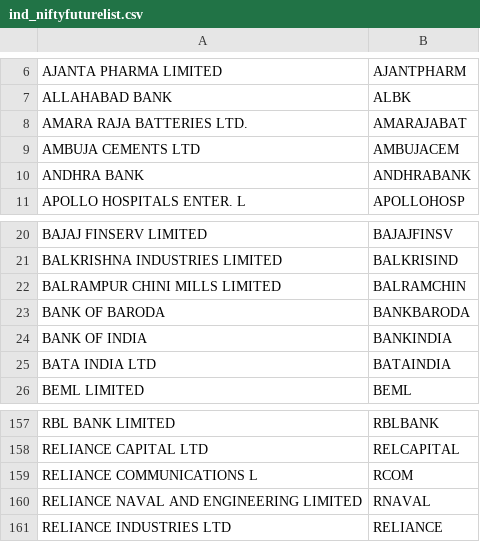
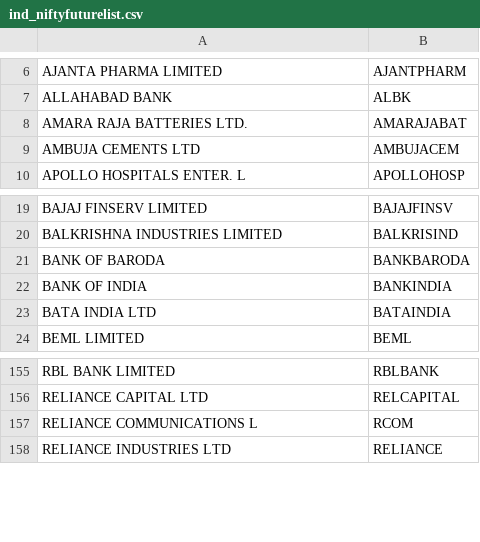
Before and after one commit to omarrohit20/rohit, a CSV file: src/data-import/nselist/ind_niftyfuturelist.csv, drawn as a sheet; only a part is shown, gaps mark what is left out.

```diff
--- a/src/data-import/nselist/ind_niftyfuturelist.csv
+++ b/src/data-import/nselist/ind_niftyfuturelist.csv
@@ -9,3 +9,2 @@ AMARA RAJA BATTERIES LTD.,AMARAJABAT
 AMBUJA CEMENTS LTD,AMBUJACEM
-ANDHRA BANK,ANDHRABANK
 APOLLO HOSPITALS ENTER. L,APOLLOHOSP
@@ -21,3 +20,2 @@ BAJAJ FINSERV LIMITED,BAJAJFINSV
 BALKRISHNA INDUSTRIES LIMITED,BALKRISIND
-BALRAMPUR CHINI MILLS LIMITED,BALRAMCHIN
 BANK OF BARODA,BANKBARODA
@@ -159,3 +157,2 @@ RELIANCE CAPITAL LTD,RELCAPITAL
 RELIANCE COMMUNICATIONS L,RCOM
-RELIANCE NAVAL AND ENGINEERING LIMITED,RNAVAL
 RELIANCE INDUSTRIES LTD,RELIANCE
```
Also changed, not shown: 5 other files.
